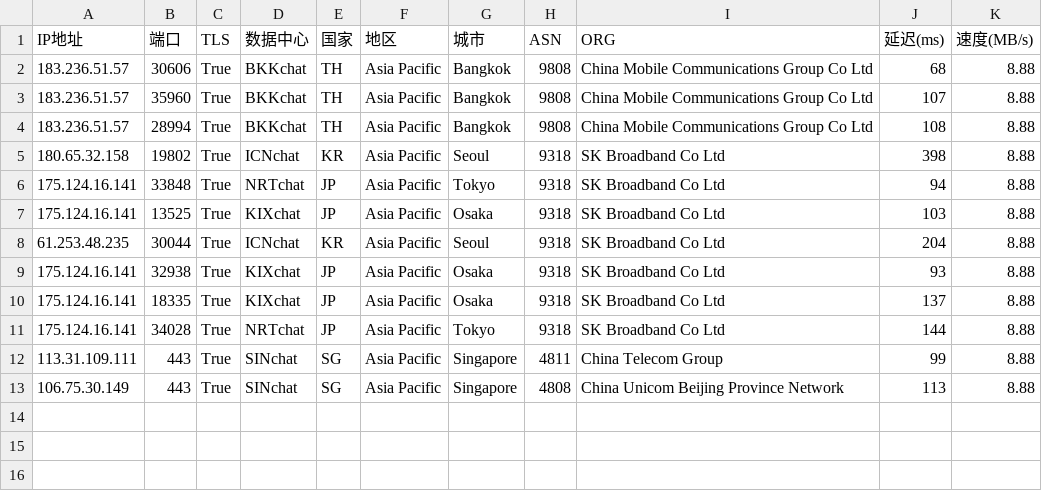
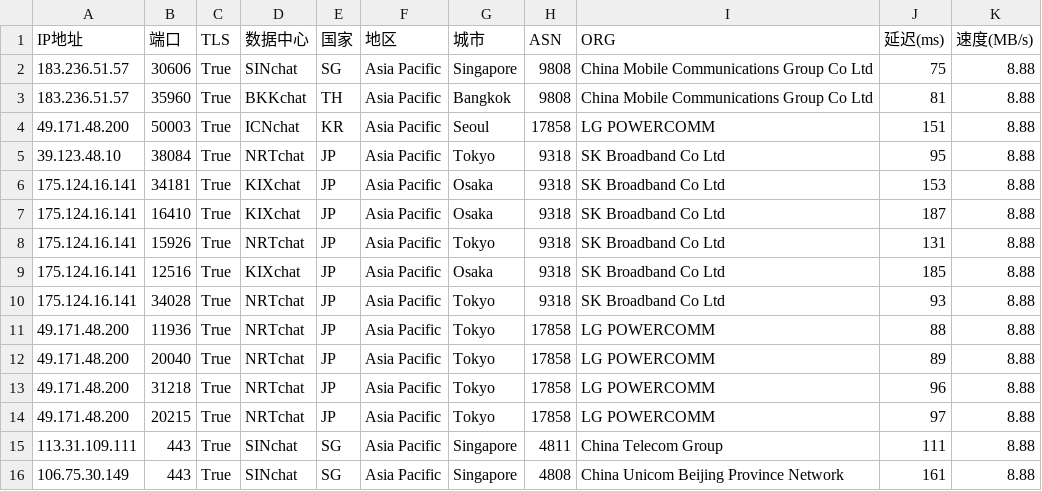
Before and after one commit to dingdingdang22/newini, a CSV file: chat.csv, drawn as a sheet.

Commit message:
更新 chat.csv 文件

```diff
--- a/chat.csv
+++ b/chat.csv
@@ -1,13 +1,16 @@
 IP地址,端口,TLS,数据中心,国家,地区,城市,ASN,ORG,延迟(ms),速度(MB/s)
-183.236.51.57,30606,True,BKKchat,TH,Asia Pacific,Bangkok,9808,China Mobile Communications Group Co Ltd,68,8.88
-183.236.51.57,35960,True,BKKchat,TH,Asia Pacific,Bangkok,9808,China Mobile Communications Group Co Ltd,107,8.88
-183.236.51.57,28994,True,BKKchat,TH,Asia Pacific,Bangkok,9808,China Mobile Communications Group Co Ltd,108,8.88
-180.65.32.158,19802,True,ICNchat,KR,Asia Pacific,Seoul,9318,SK Broadband Co Ltd,398,8.88
-175.124.16.141,33848,True,NRTchat,JP,Asia Pacific,Tokyo,9318,SK Broadband Co Ltd,94,8.88
-175.124.16.141,13525,True,KIXchat,JP,Asia Pacific,Osaka,9318,SK Broadband Co Ltd,103,8.88
-61.253.48.235,30044,True,ICNchat,KR,Asia Pacific,Seoul,9318,SK Broadband Co Ltd,204,8.88
-175.124.16.141,32938,True,KIXchat,JP,Asia Pacific,Osaka,9318,SK Broadband Co Ltd,93,8.88
-175.124.16.141,18335,True,KIXchat,JP,Asia Pacific,Osaka,9318,SK Broadband Co Ltd,137,8.88
-175.124.16.141,34028,True,NRTchat,JP,Asia Pacific,Tokyo,9318,SK Broadband Co Ltd,144,8.88
-113.31.109.111,443,True,SINchat,SG,Asia Pacific,Singapore,4811,China Telecom Group,99,8.88
-106.75.30.149,443,True,SINchat,SG,Asia Pacific,Singapore,4808,China Unicom Beijing Province Network,113,8.88
+183.236.51.57,30606,True,SINchat,SG,Asia Pacific,Singapore,9808,China Mobile Communications Group Co Ltd,75,8.88
+183.236.51.57,35960,True,BKKchat,TH,Asia Pacific,Bangkok,9808,China Mobile Communications Group Co Ltd,81,8.88
+49.171.48.200,50003,True,ICNchat,KR,Asia Pacific,Seoul,17858,LG POWERCOMM,151,8.88
+39.123.48.10,38084,True,NRTchat,JP,Asia Pacific,Tokyo,9318,SK Broadband Co Ltd,95,8.88
+175.124.16.141,34181,True,KIXchat,JP,Asia Pacific,Osaka,9318,SK Broadband Co Ltd,153,8.88
+175.124.16.141,16410,True,KIXchat,JP,Asia Pacific,Osaka,9318,SK Broadband Co Ltd,187,8.88
+175.124.16.141,15926,True,NRTchat,JP,Asia Pacific,Tokyo,9318,SK Broadband Co Ltd,131,8.88
+175.124.16.141,12516,True,KIXchat,JP,Asia Pacific,Osaka,9318,SK Broadband Co Ltd,185,8.88
+175.124.16.141,34028,True,NRTchat,JP,Asia Pacific,Tokyo,9318,SK Broadband Co Ltd,93,8.88
+49.171.48.200,11936,True,NRTchat,JP,Asia Pacific,Tokyo,17858,LG POWERCOMM,88,8.88
+49.171.48.200,20040,True,NRTchat,JP,Asia Pacific,Tokyo,17858,LG POWERCOMM,89,8.88
+49.171.48.200,31218,True,NRTchat,JP,Asia Pacific,Tokyo,17858,LG POWERCOMM,96,8.88
+49.171.48.200,20215,True,NRTchat,JP,Asia Pacific,Tokyo,17858,LG POWERCOMM,97,8.88
+113.31.109.111,443,True,SINchat,SG,Asia Pacific,Singapore,4811,China Telecom Group,111,8.88
+106.75.30.149,443,True,SINchat,SG,Asia Pacific,Singapore,4808,China Unicom Beijing Province Network,161,8.88
```
